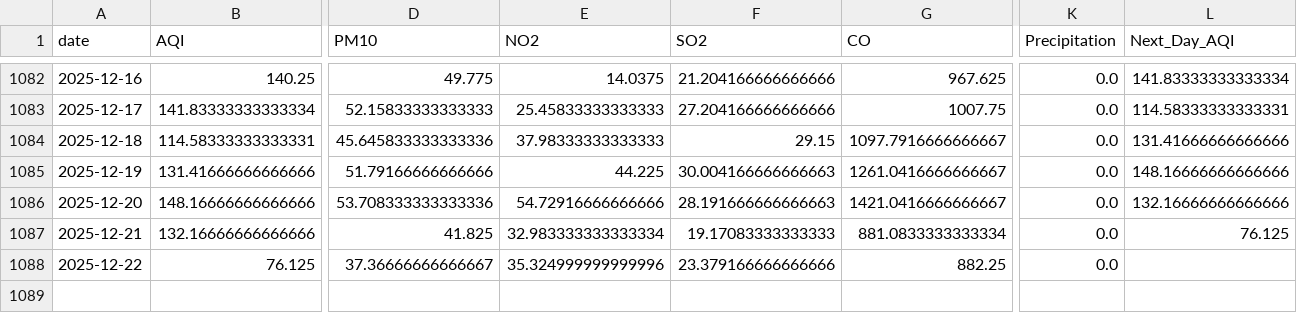
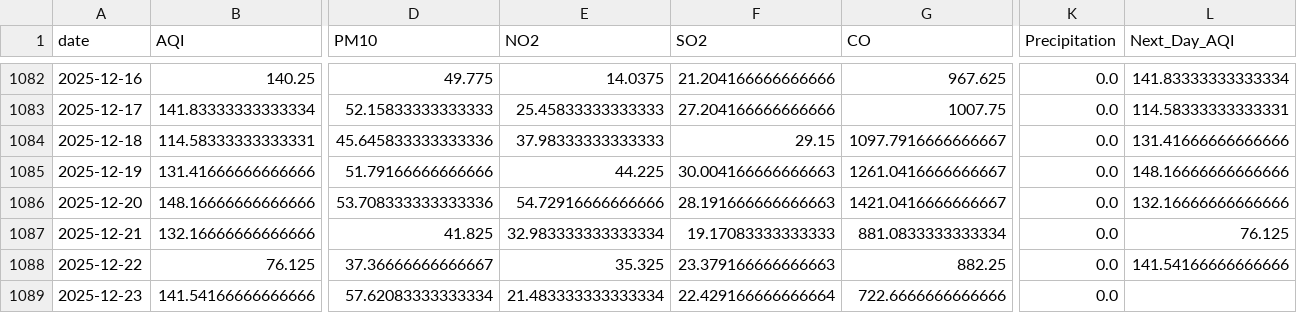
Before and after one commit to SheemaMasood381/Pearls-Karachi-AQI-Prediction-for-next-3-days-, a CSV file: data/karachi_daily_aqi_weather.csv, drawn as a sheet; only a part is shown, gaps mark what is left out; rows hold the shown columns only; the diff names each change by its address in the sheet, - before the commit and + after, or states it on an @@ line.

```diff
--- a/data/karachi_daily_aqi_weather.csv
+++ b/data/karachi_daily_aqi_weather.csv
-E1088 (NO2): 35.324999999999996
+E1088 (NO2): 35.325
-F1088 (SO2): 23.379166666666666
+F1088 (SO2): 23.379166666666663
-L1088 (Next_Day_AQI): (empty)
+L1088 (Next_Day_AQI): 141.54166666666666
+row 1089: 2025-12-23 | 141.54166666666666 | 57.62083333333334 | 21.483333333333334 | 22.429166666666664 | 722.6666666666666 | 0.0
```
Also changed, not shown: lime_explanations/lime_explanation.csv, processed_data/daily_karachi_preprocessed.csv, 4 other files.
